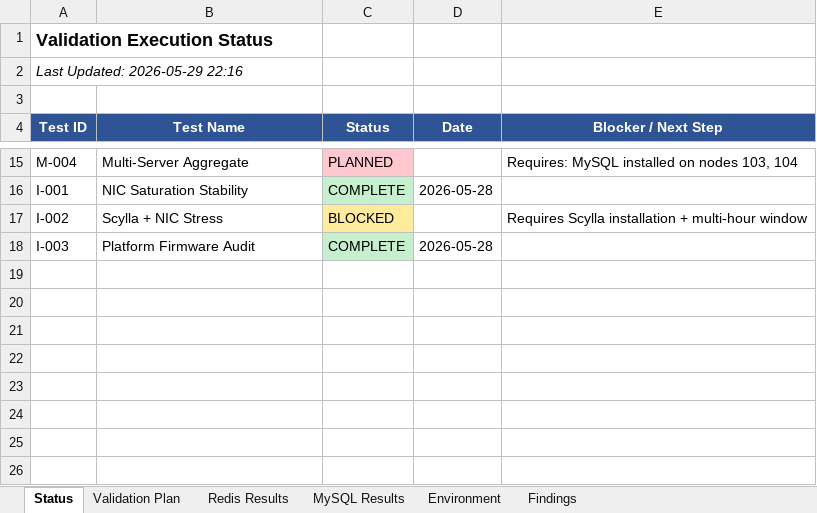
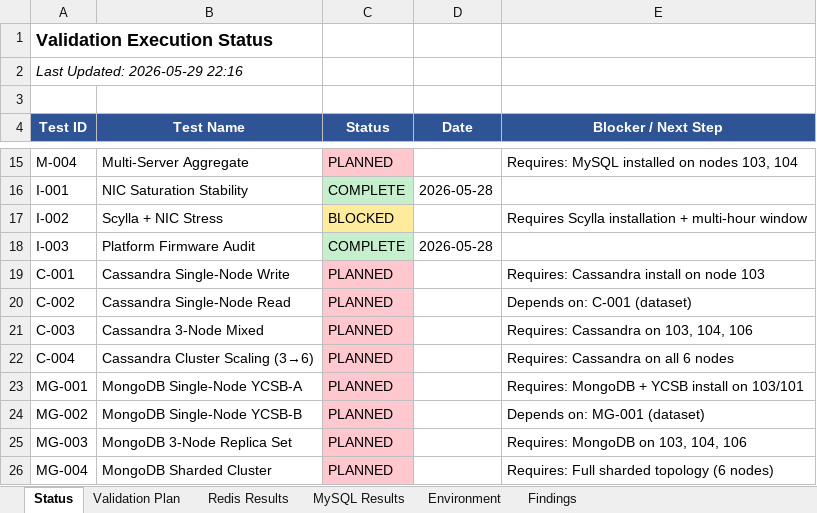
Before and after one commit to ankitvalidation/rack-scaling-benchmarks, an Excel workbook: docs/Database_Benchmark_Test_Plan.xlsx, sheet Status, drawn as a sheet; only a part is shown, gaps mark what is left out; values as stored, in another font and other column widths than the file's, no borders; the diff names each change by its address in the sheet, - before the commit and + after, or states it on an @@ line.

Commit message:
Add Cassandra and MongoDB distributed test plans
- C-001: Single-node write (cassandra-stress, 50M ops, thread sweep)
- C-002: Single-node read baseline
- C-003: 3-node cluster mixed (RF=3, CL=QUORUM)
- C-004: Cluster scaling 3→6 nodes
- MG-001: Single-node YCSB workload A (50/50 r/w)
- MG-002: Single-node YCSB workload B (95/5 r/w)
- MG-003: 3-node replica set with write concern majority
- MG-004: Sharded cluster scaling (2→4 shards)

```diff
--- a/docs/Database_Benchmark_Test_Plan.xlsx (sheet Status)
+++ b/docs/Database_Benchmark_Test_Plan.xlsx (sheet Status)
+row 19: C-001 | Cassandra Single-Node Write | PLANNED |  | Requires: Cassandra install on node 103
+row 20: C-002 | Cassandra Single-Node Read | PLANNED |  | Depends on: C-001 (dataset)
+row 21: C-003 | Cassandra 3-Node Mixed | PLANNED |  | Requires: Cassandra on 103, 104, 106
+row 22: C-004 | Cassandra Cluster Scaling (3→6) | PLANNED |  | Requires: Cassandra on all 6 nodes
+row 23: MG-001 | MongoDB Single-Node YCSB-A | PLANNED |  | Requires: MongoDB + YCSB install on 103/101
+row 24: MG-002 | MongoDB Single-Node YCSB-B | PLANNED |  | Depends on: MG-001 (dataset)
+row 25: MG-003 | MongoDB 3-Node Replica Set | PLANNED |  | Requires: MongoDB on 103, 104, 106
+row 26: MG-004 | MongoDB Sharded Cluster | PLANNED |  | Requires: Full sharded topology (6 nodes)
```
Also changed, not shown: sheet Validation Plan.
